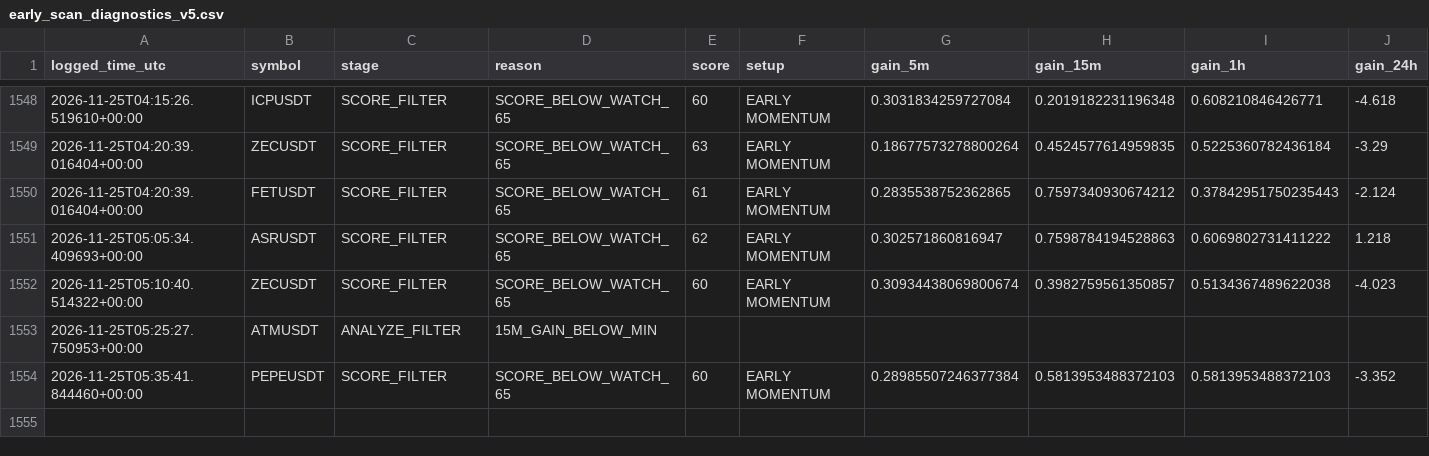
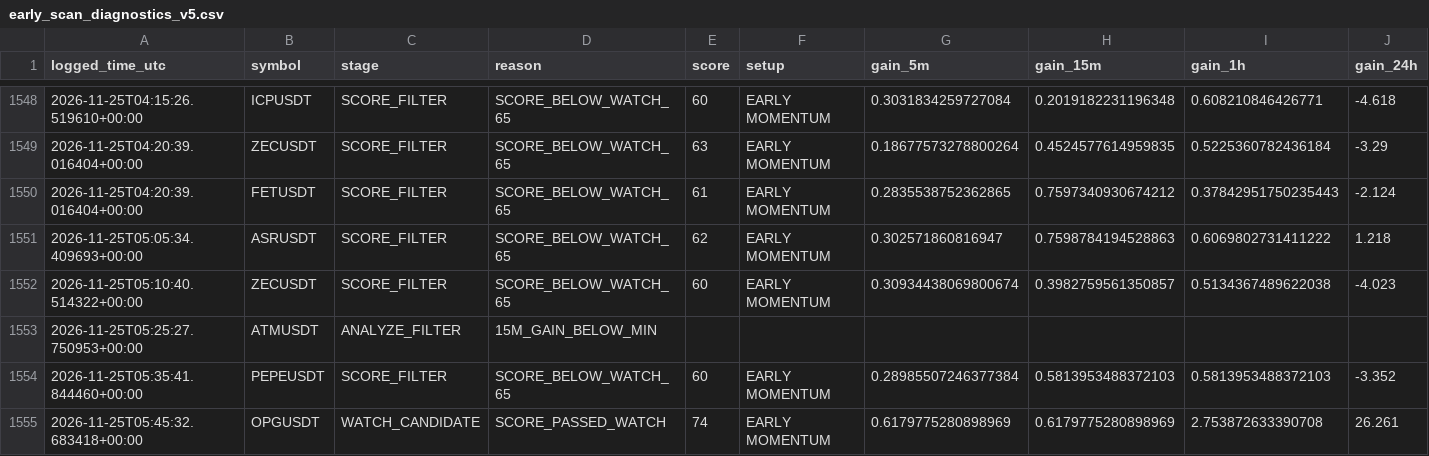
Before and after one commit to solom20232007/V5, a CSV file: early_scan_diagnostics_v5.csv, drawn as a sheet; only a part is shown, gaps mark what is left out; rows hold the shown columns only; the diff names each change by its address in the sheet, - before the commit and + after, or states it on an @@ line.

```diff
--- a/early_scan_diagnostics_v5.csv
+++ b/early_scan_diagnostics_v5.csv
+row 1555: 2026-11-25T05:45:32.683418+00:00 | OPGUSDT | WATCH_CANDIDATE | SCORE_PASSED_WATCH | 74 | EARLY MOMENTUM | 0.6179775280898969 | 0.6179775280898969 | 2.753872633390708 | 26.261
```
Also changed, not shown: early_watch_log_v5.csv, 1 other file.
